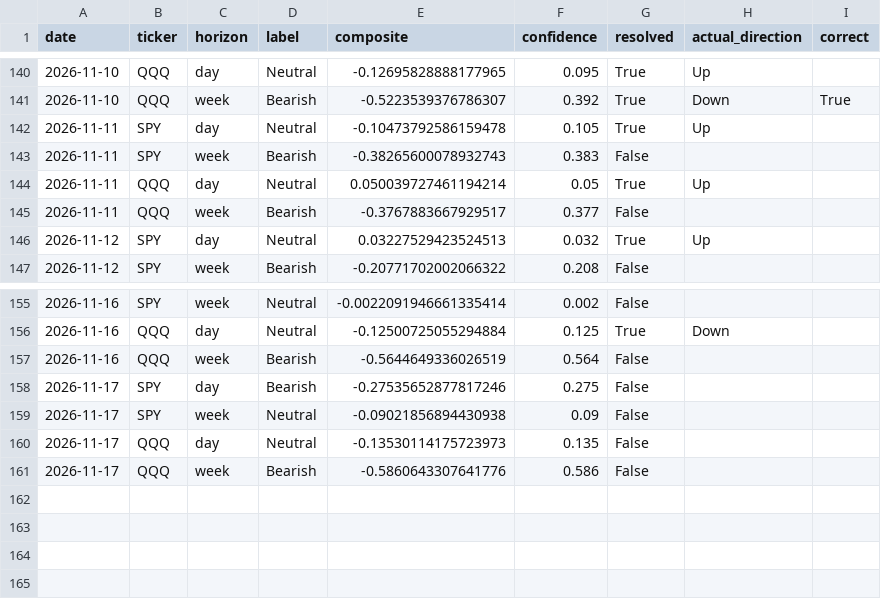
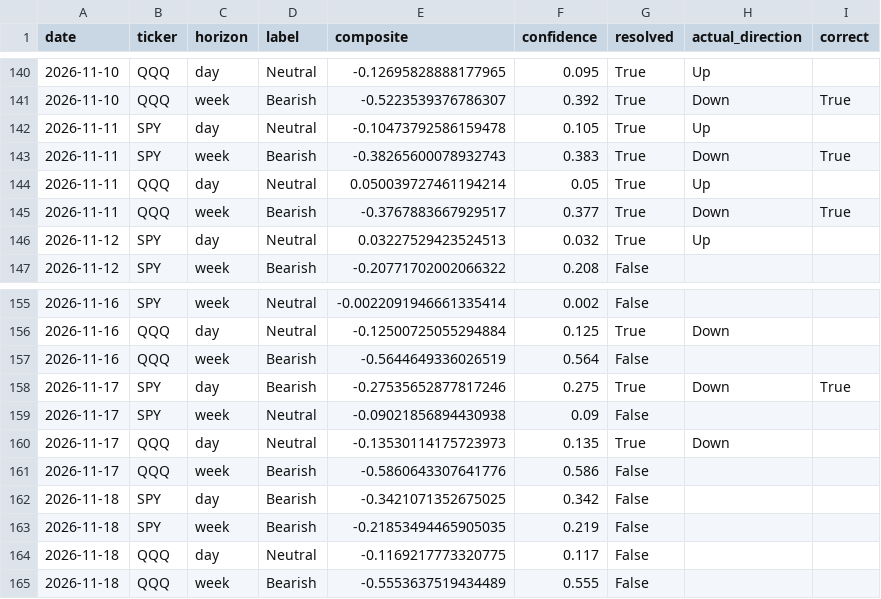
Before and after one commit to DATAMANCA/zerodte_outlook, a CSV file: data/predictions_log.csv, drawn as a sheet; only a part is shown, gaps mark what is left out.

```diff
--- a/data/predictions_log.csv
+++ b/data/predictions_log.csv
@@ -142,5 +142,5 @@ date,ticker,horizon,label,composite,confidence,resolved,actual_direction,correct
 2026-11-11,SPY,day,Neutral,-0.10473792586159478,0.105,True,Up,
-2026-11-11,SPY,week,Bearish,-0.38265600078932743,0.383,False,,
+2026-11-11,SPY,week,Bearish,-0.38265600078932743,0.383,True,Down,True
 2026-11-11,QQQ,day,Neutral,0.050039727461194214,0.05,True,Up,
-2026-11-11,QQQ,week,Bearish,-0.3767883667929517,0.377,False,,
+2026-11-11,QQQ,week,Bearish,-0.3767883667929517,0.377,True,Down,True
 2026-11-12,SPY,day,Neutral,0.03227529423524513,0.032,True,Up,
@@ -157,5 +157,9 @@ date,ticker,horizon,label,composite,confidence,resolved,actual_direction,correct
 2026-11-16,QQQ,week,Bearish,-0.5644649336026519,0.564,False,,
-2026-11-17,SPY,day,Bearish,-0.27535652877817246,0.275,False,,
+2026-11-17,SPY,day,Bearish,-0.27535652877817246,0.275,True,Down,True
 2026-11-17,SPY,week,Neutral,-0.09021856894430938,0.09,False,,
-2026-11-17,QQQ,day,Neutral,-0.13530114175723973,0.135,False,,
+2026-11-17,QQQ,day,Neutral,-0.13530114175723973,0.135,True,Down,
 2026-11-17,QQQ,week,Bearish,-0.5860643307641776,0.586,False,,
+2026-11-18,SPY,day,Bearish,-0.3421071352675025,0.342,False,,
+2026-11-18,SPY,week,Bearish,-0.21853494465905035,0.219,False,,
+2026-11-18,QQQ,day,Neutral,-0.1169217773320775,0.117,False,,
+2026-11-18,QQQ,week,Bearish,-0.5553637519434489,0.555,False,,
```
Also changed, not shown: data/options_flow_history.csv.
